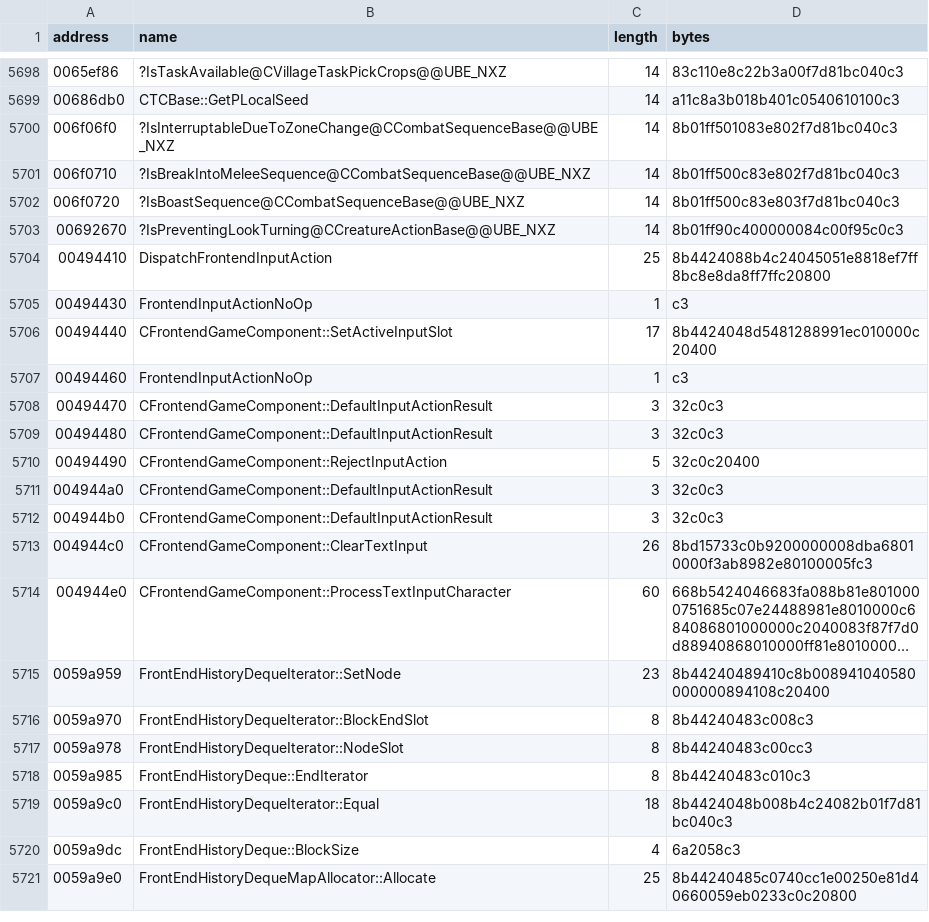
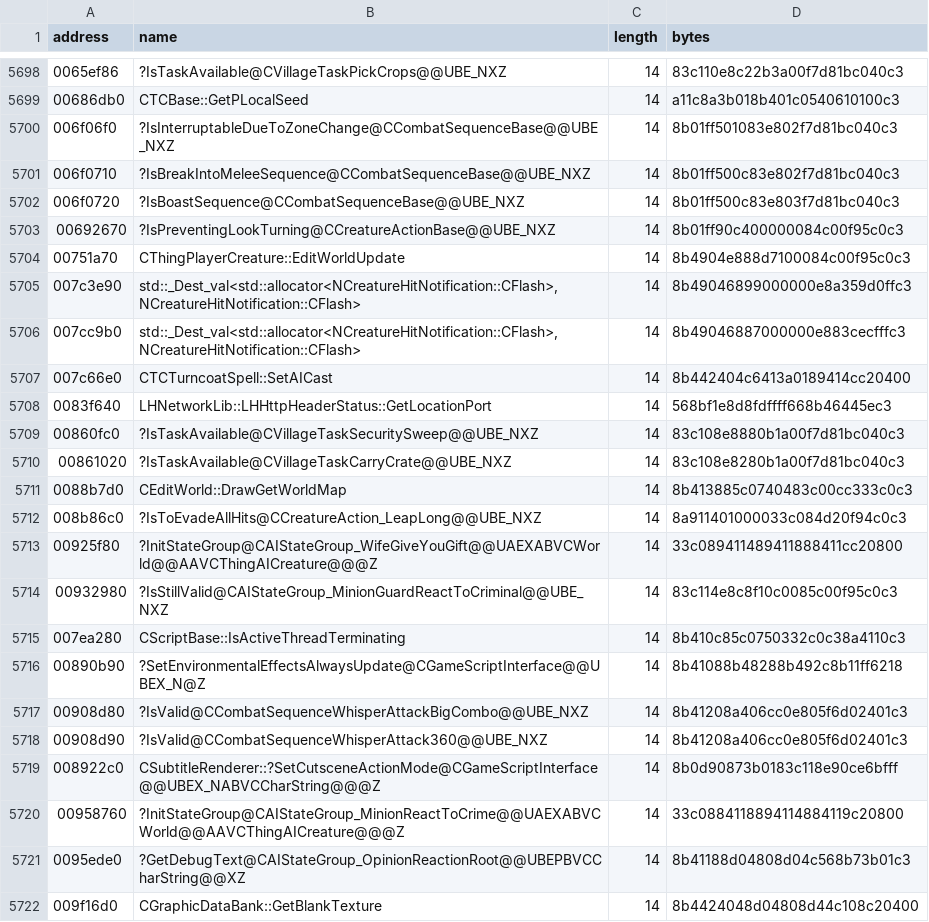
Before and after one commit to BuffJesus/FableDecomp, a TSV file: rebuild/oracles/auto-re-candidates.tsv, drawn as a sheet; only a part is shown, gaps mark what is left out; the shorter side is filled out with more unchanged rows; long unchanged cells end in …; the diff covers the shown part only.

```diff
--- a/rebuild/oracles/auto-re-candidates.tsv
+++ b/rebuild/oracles/auto-re-candidates.tsv
@@ -5703 +5703,20 @@ address	name	length	bytes
 00692670	?IsPreventingLookTurning@CCreatureActionBase@@UBE_NXZ	14	8b01ff90c400000084c00f95c0c3
+00751a70	CThingPlayerCreature::EditWorldUpdate	14	8b4904e888d7100084c00f95c0c3
+007c3e90	std::_Dest_val<std::allocator<NCreatureHitNotification::CFlash>,NCreatureHitNotification::CFlash>	14	8b49046899000000e8a359d0ffc3
+007cc9b0	std::_Dest_val<std::allocator<NCreatureHitNotification::CFlash>,NCreatureHitNotification::CFlash>	14	8b49046887000000e883cecfffc3
+007c66e0	CTCTurncoatSpell::SetAICast	14	8b442404c6413a0189414cc20400
+0083f640	LHNetworkLib::LHHttpHeaderStatus::GetLocationPort	14	568bf1e8d8fdffff668b46445ec3
+00860fc0	?IsTaskAvailable@CVillageTaskSecuritySweep@@UBE_NXZ	14	83c108e8880b1a00f7d81bc040c3
+00861020	?IsTaskAvailable@CVillageTaskCarryCrate@@UBE_NXZ	14	83c108e8280b1a00f7d81bc040c3
+0088b7d0	CEditWorld::DrawGetWorldMap	14	8b413885c0740483c00cc333c0c3
+008b86c0	?IsToEvadeAllHits@CCreatureAction_LeapLong@@UBE_NXZ	14	8a911401000033c084d20f94c0c3
+00925f80	?InitStateGroup@CAIStateGroup_WifeGiveYouGift@@UAEXABVCWorld@@AAVCThingAICreature@@@Z	14	33c089411489411888411cc20800
+00932980	?IsStillValid@CAIStateGroup_MinionGuardReactToCriminal@@UBE_NXZ	14	83c114e8c8f10c0085c00f95c0c3
+007ea280	CScriptBase::IsActiveThreadTerminating	14	8b410c85c0750332c0c38a4110c3
+00890b90	?SetEnvironmentalEffectsAlwaysUpdate@CGameScriptInterface@@UBEX_N@Z	14	8b41088b48288b492c8b11ff6218
+00908d80	?IsValid@CCombatSequenceWhisperAttackBigCombo@@UBE_NXZ	14	8b41208a406cc0e805f6d02401c3
+00908d90	?IsValid@CCombatSequenceWhisperAttack360@@UBE_NXZ	14	8b41208a406cc0e805f6d02401c3
+008922c0	CSubtitleRenderer::?SetCutsceneActionMode@CGameScriptInterface@@UBEX_NABVCCharString@@@Z	14	8b0d90873b0183c118e90ce6bfff
+00958760	?InitStateGroup@CAIStateGroup_MinionReactToCrime@@UAEXABVCWorld@@AAVCThingAICreature@@@Z	14	33c0884118894114884119c20800
+0095ede0	?GetDebugText@CAIStateGroup_OpinionReactionRoot@@UBEPBVCCharString@@XZ	14	8b41188d04808d04c568b73b01c3
+009f16d0	CGraphicDataBank::GetBlankTexture	14	8b4424048d04808d44c108c20400
```
Also changed, not shown: 13 added rows, 4 removed rows and 3 edited cells elsewhere in this file, 39 other files.
